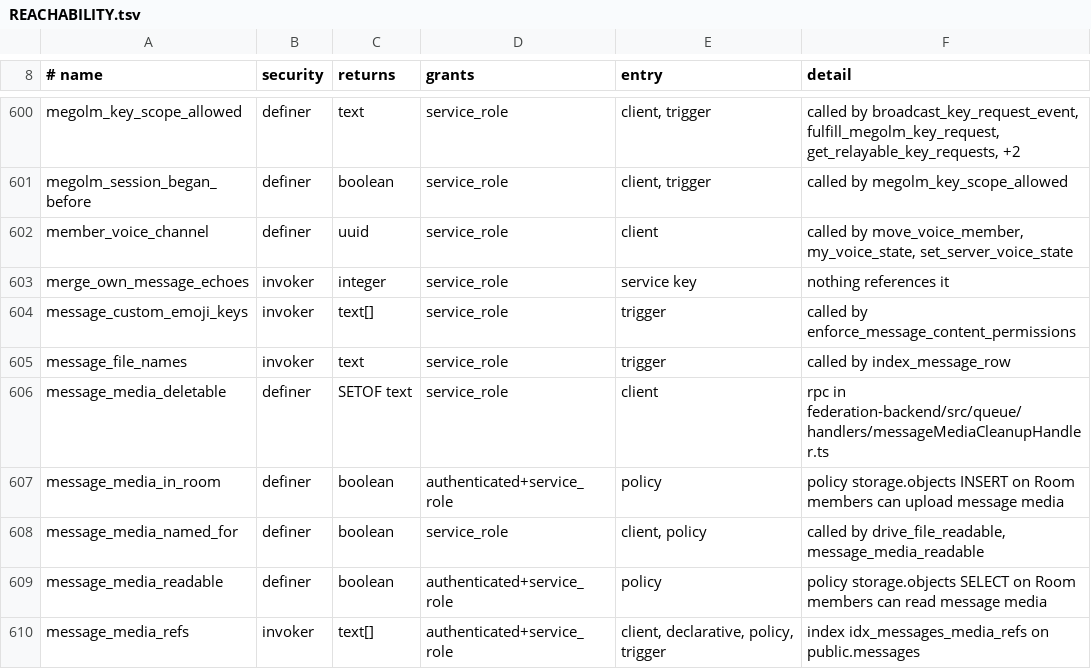
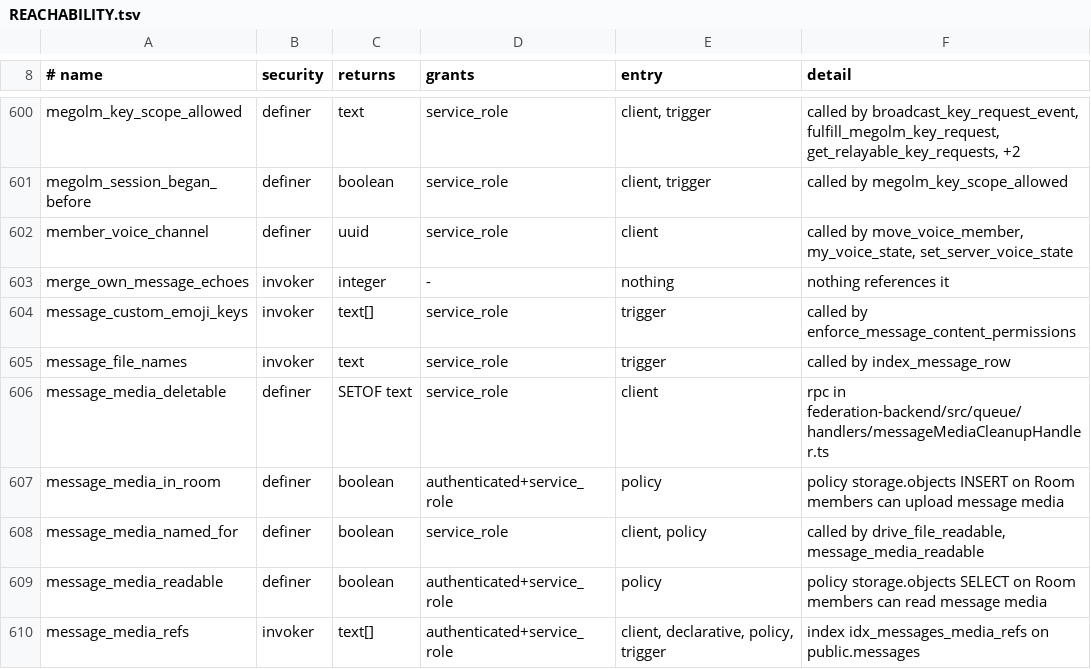
Before and after one commit to y4my4my4m/harmony, a TSV file: db_schema/REACHABILITY.tsv, drawn as a sheet; only a part is shown, gaps mark what is left out.

Commit message:
fix(ci): the echo merge is the migration's alone; the gateway's payload outside its RPC call
merge_own_message_echoes() kept service_role's default EXECUTE, so the published-with-no-caller
gate counted a new function nothing calls; it runs once, inside its migration.

The gateway RPC contract test read the spread object inside enqueue_outgoing_webhook_event's
arguments as an argument named server_id; the payload is built before the call.

```diff
--- a/db_schema/REACHABILITY.tsv
+++ b/db_schema/REACHABILITY.tsv
@@ -602,3 +602,3 @@ megolm_session_began_before	definer	boolean	service_role	client, trigger	called
 member_voice_channel	definer	uuid	service_role	client	called by move_voice_member, my_voice_state, set_server_voice_state
-merge_own_message_echoes	invoker	integer	service_role	service key	nothing references it
+merge_own_message_echoes	invoker	integer	-	nothing	nothing references it
 message_custom_emoji_keys	invoker	text[]	service_role	trigger	called by enforce_message_content_permissions
```
Also changed, not shown: db_schema/SURFACE.tsv, 2 other files.
